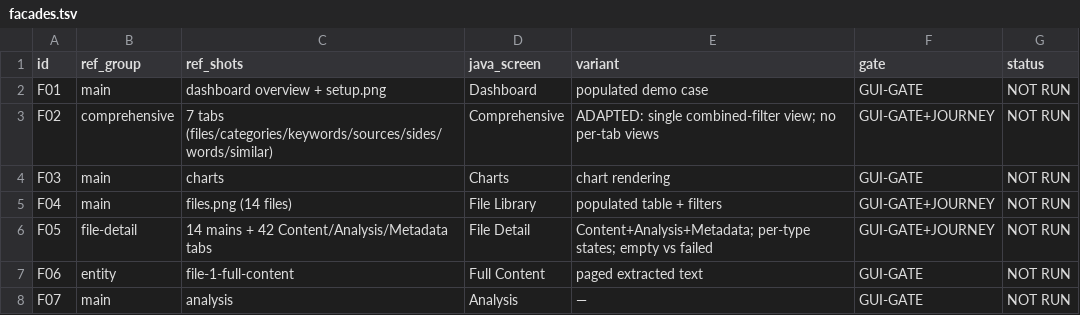
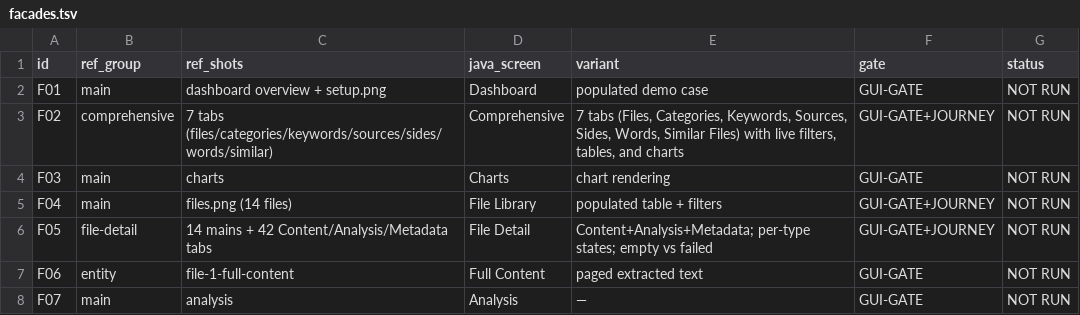
Before and after one commit to RussellTCrivello/aegis_fdx, a TSV file: docs/facades.tsv, drawn as a sheet; only a part is shown.

```diff
--- a/docs/facades.tsv
+++ b/docs/facades.tsv
@@ -2,3 +2,3 @@ id	ref_group	ref_shots	java_screen	variant	gate	status
 F01	main	dashboard overview + setup.png	Dashboard	populated demo case	GUI-GATE	NOT RUN
-F02	comprehensive	7 tabs (files/categories/keywords/sources/sides/words/similar)	Comprehensive	ADAPTED: single combined-filter view; no per-tab views	GUI-GATE+JOURNEY	NOT RUN
+F02	comprehensive	7 tabs (files/categories/keywords/sources/sides/words/similar)	Comprehensive	7 tabs (Files, Categories, Keywords, Sources, Sides, Words, Similar Files) with live filters, tables, and charts	GUI-GATE+JOURNEY	NOT RUN
 F03	main	charts	Charts	chart rendering	GUI-GATE	NOT RUN
```
Also changed, not shown: docs/interface-function-matrix.tsv, 21 other files.
